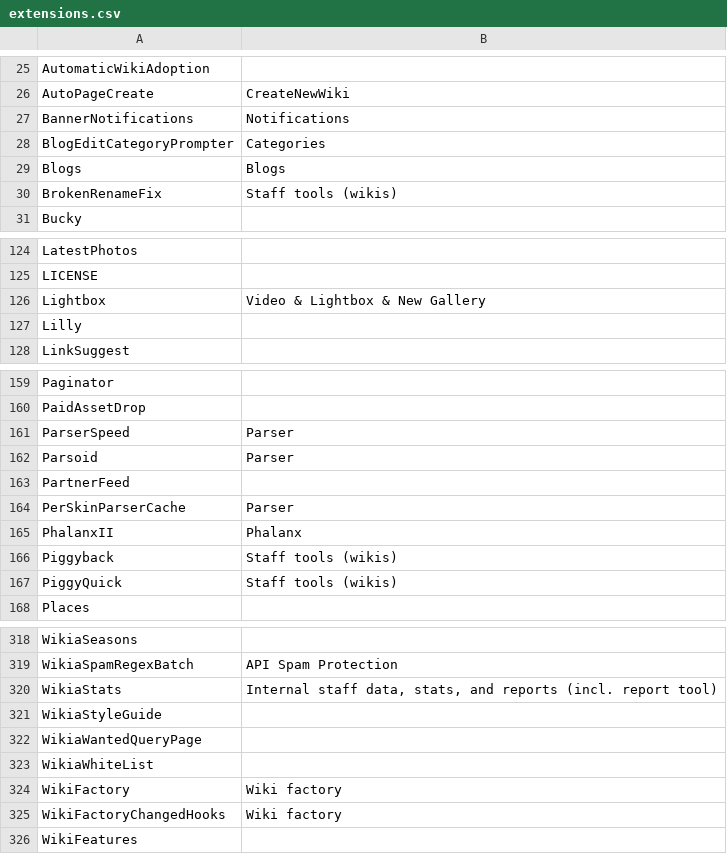
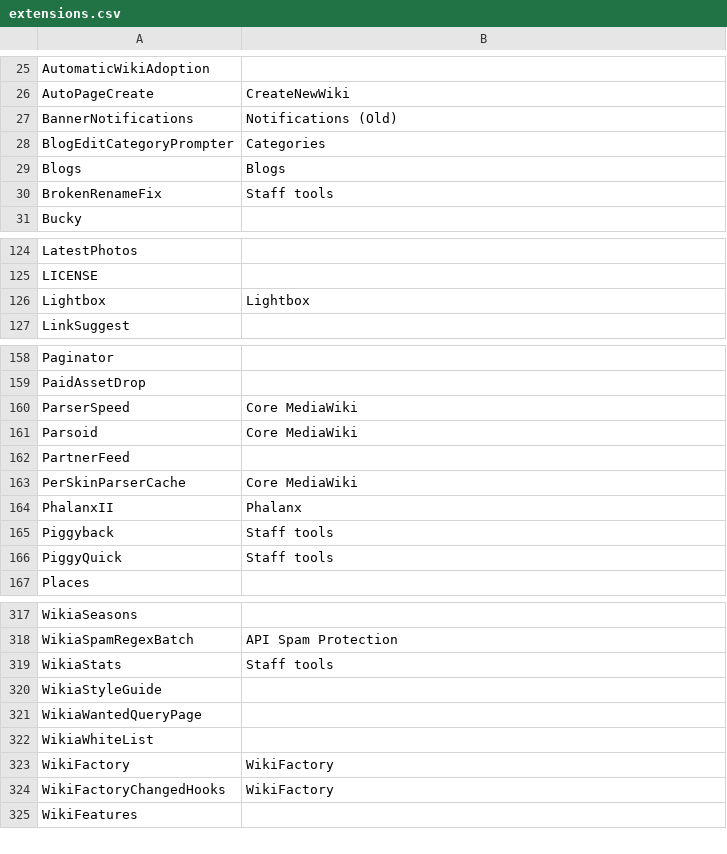
Before and after one commit to Wikia/jira-reporter, a CSV file: reporter/classifier/config/extensions.csv, drawn as a sheet; only a part is shown, gaps mark what is left out; the diff covers the shown part only.

```diff
--- a/reporter/classifier/config/extensions.csv
+++ b/reporter/classifier/config/extensions.csv
@@ -26,6 +26,6 @@ AutomaticWikiAdoption,
 AutoPageCreate,CreateNewWiki
-BannerNotifications,Notifications
+BannerNotifications,"Notifications (Old)"
 BlogEditCategoryPrompter,Categories
 Blogs,Blogs
-BrokenRenameFix,Staff tools (wikis)
+BrokenRenameFix,Staff tools
 Bucky,
@@ -125,4 +125,3 @@ LatestPhotos,
 LICENSE,
-Lightbox,Video & Lightbox & New Gallery
-Lilly,
+Lightbox,Lightbox
 LinkSuggest,
@@ -160,9 +159,9 @@ Paginator,
 PaidAssetDrop,
-ParserSpeed,Parser
-Parsoid,Parser
+ParserSpeed,"Core MediaWiki"
+Parsoid,"Core MediaWiki"
 PartnerFeed,
-PerSkinParserCache,Parser
+PerSkinParserCache,"Core MediaWiki"
 PhalanxII,Phalanx
-Piggyback,Staff tools (wikis)
-PiggyQuick,Staff tools (wikis)
+Piggyback,"Staff tools"
+PiggyQuick,"Staff tools"
 Places,
@@ -319,3 +318,3 @@ WikiaSeasons,
 WikiaSpamRegexBatch,API Spam Protection
-WikiaStats,"Internal staff data, stats, and reports (incl. report tool)"
+WikiaStats,Staff tools
 WikiaStyleGuide,
@@ -323,4 +322,4 @@ WikiaWantedQueryPage,
 WikiaWhiteList,
-WikiFactory,Wiki factory
-WikiFactoryChangedHooks,Wiki factory
+WikiFactory,WikiFactory
+WikiFactoryChangedHooks,WikiFactory
 WikiFeatures,
```
Also changed, not shown: 46 edited cells elsewhere in this file.
